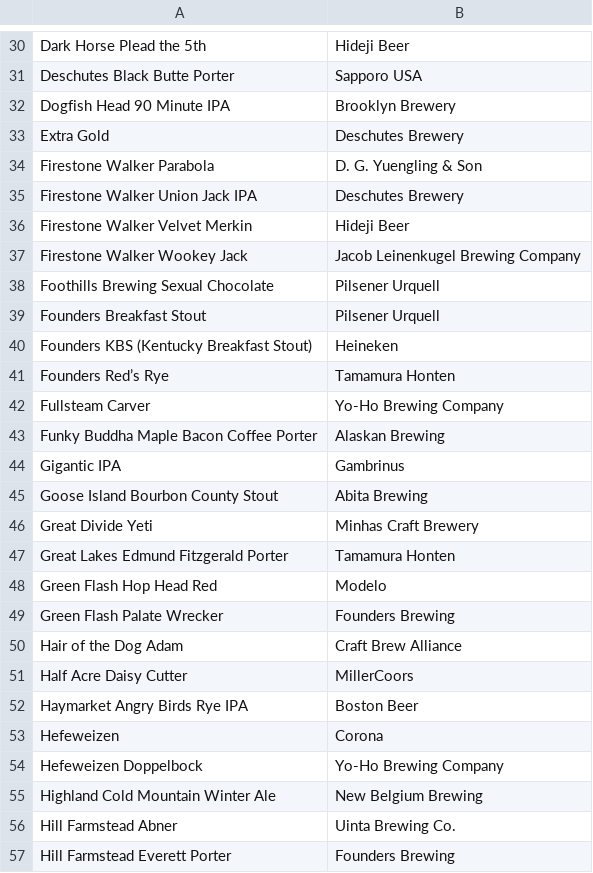
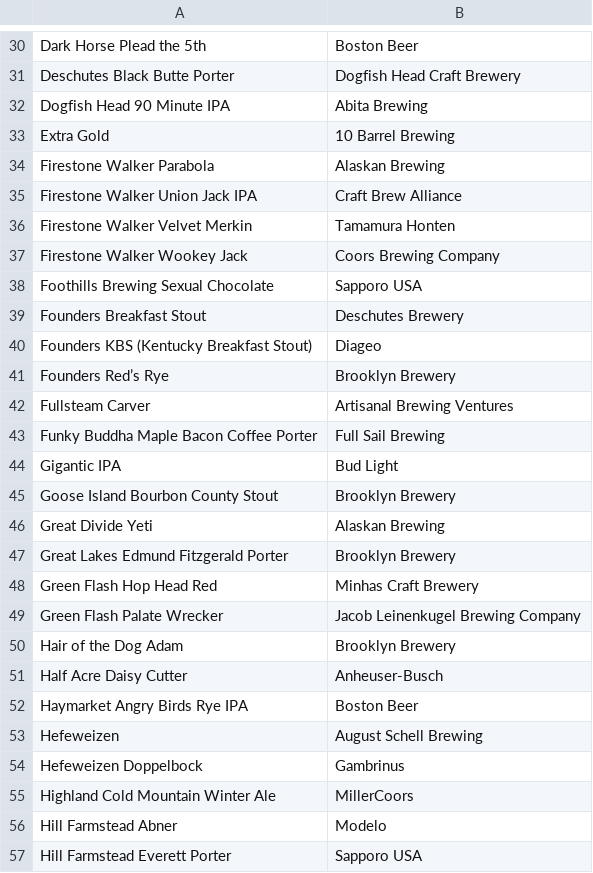
Before and after one commit to ForrestS2017/Systems-Programming, a CSV file: Asst1/in_test/Beers_OUT.csv, drawn as a sheet; only a part is shown, gaps mark what is left out; the diff covers the shown part only; the diff names each change by its address in the sheet, - before the commit and + after, or states it on an @@ line.

```diff
--- a/Asst1/in_test/Beers_OUT.csv
+++ b/Asst1/in_test/Beers_OUT.csv
-B30: Hideji Beer
+B30: Boston Beer
-B31: Sapporo USA
+B31: Dogfish Head Craft Brewery
-B32: Brooklyn Brewery
+B32: Abita Brewing
-B33: Deschutes Brewery
+B33: 10 Barrel Brewing
-B34: D. G. Yuengling & Son
+B34: Alaskan Brewing
-B35: Deschutes Brewery
+B35: Craft Brew Alliance
-B36: Hideji Beer
+B36: Tamamura Honten
-B37: Jacob Leinenkugel Brewing Company
+B37: Coors Brewing Company
-B38: Pilsener Urquell
+B38: Sapporo USA
-B39: Pilsener Urquell
+B39: Deschutes Brewery
-B40: Heineken
+B40: Diageo
-B41: Tamamura Honten
+B41: Brooklyn Brewery
-B42: Yo-Ho Brewing Company
+B42: Artisanal Brewing Ventures
-B43: Alaskan Brewing
+B43: Full Sail Brewing
-B44: Gambrinus
+B44: Bud Light
-B45: Abita Brewing
+B45: Brooklyn Brewery
-B46: Minhas Craft Brewery
+B46: Alaskan Brewing
-B47: Tamamura Honten
+B47: Brooklyn Brewery
-B48: Modelo
+B48: Minhas Craft Brewery
-B49: Founders Brewing
+B49: Jacob Leinenkugel Brewing Company
-B50: Craft Brew Alliance
+B50: Brooklyn Brewery
-B51: MillerCoors
+B51: Anheuser-Busch
-B53: Corona
+B53: August Schell Brewing
-B54: Yo-Ho Brewing Company
+B54: Gambrinus
-B55: New Belgium Brewing
+B55: MillerCoors
-B56: Uinta Brewing Co.
+B56: Modelo
-B57: Founders Brewing
+B57: Sapporo USA
```
Also changed, not shown: 91 edited cells elsewhere in this file, Asst1/in_test/Frequents_OUT.csv, 28 other files.
